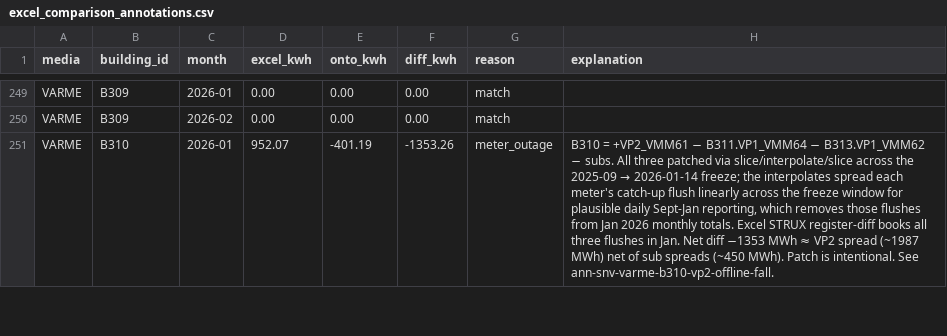
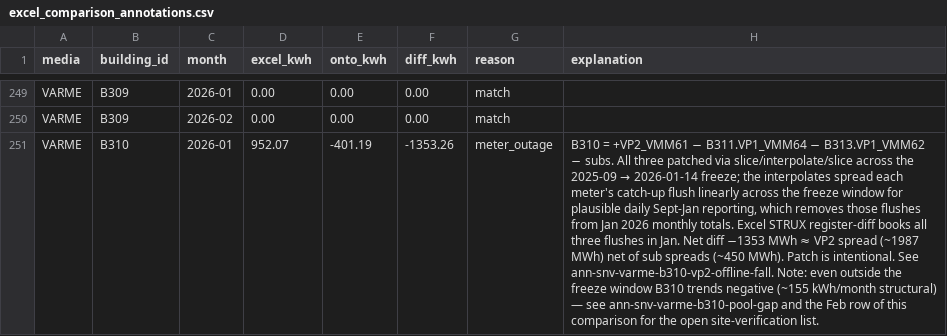
Before and after one commit to luiscarlon/graphite, a CSV file: data/sites/snackviken/excel_comparison_annotations.csv, drawn as a sheet; only a part is shown, gaps mark what is left out; the diff covers the shown part only; the diff names each change by its address in the sheet, - before the commit and + after, or states it on an @@ line.

```diff
--- a/data/sites/snackviken/excel_comparison_annotations.csv
+++ b/data/sites/snackviken/excel_comparison_annotations.csv
-H251 (explanation): …See ann-snv-varme-b310-vp2-offline-fall.
+H251 (explanation): …See ann-snv-varme-b310-vp2-offline-fall. Note: even outside the freeze window B310 trends negative (~155 kWh/month structural) — see ann-snv-varme-b310-pool-gap and the Feb row of this comparison for the open site-verification list.
```
Also changed, not shown: 15 edited cells elsewhere in this file, data/sites/gartuna/annotations.csv, data/sites/snackviken/annotations.csv, 3 other files.
